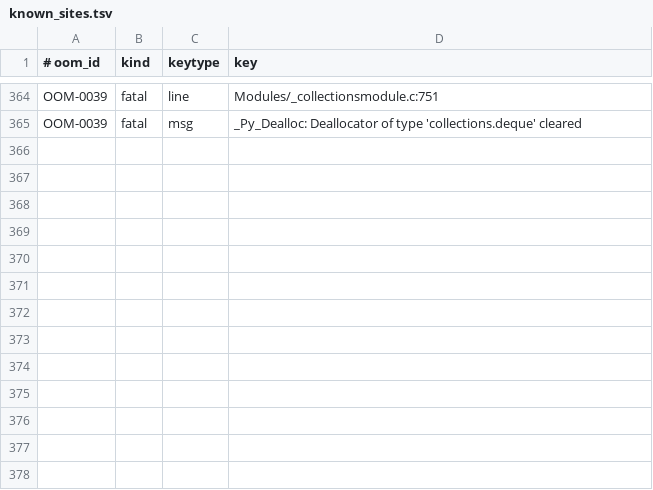
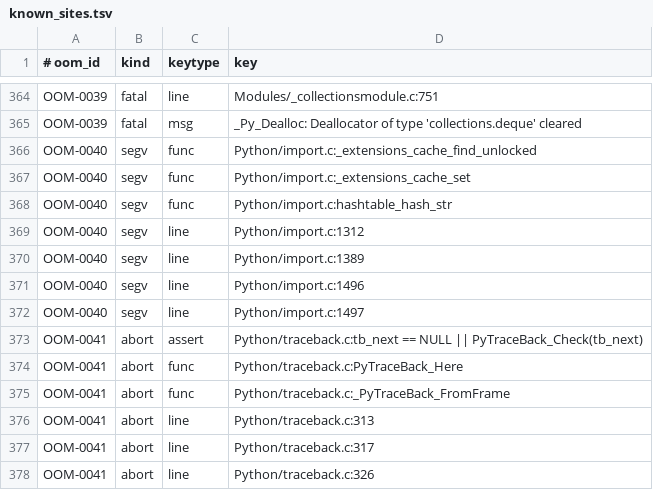
Before and after one commit to devdanzin/cpython-oom-findings, a TSV file: catalog/known_sites.tsv, drawn as a sheet; only a part is shown, gaps mark what is left out; the diff names each change by its address in the sheet, - before the commit and + after, or states it on an @@ line.

```diff
--- a/catalog/known_sites.tsv
+++ b/catalog/known_sites.tsv
+row 366: OOM-0040 | segv | func | Python/import.c:_extensions_cache_find_unlocked
+row 367: OOM-0040 | segv | func | Python/import.c:_extensions_cache_set
+row 368: OOM-0040 | segv | func | Python/import.c:hashtable_hash_str
+row 369: OOM-0040 | segv | line | Python/import.c:1312
+row 370: OOM-0040 | segv | line | Python/import.c:1389
+row 371: OOM-0040 | segv | line | Python/import.c:1496
+row 372: OOM-0040 | segv | line | Python/import.c:1497
+row 373: OOM-0041 | abort | assert | Python/traceback.c:tb_next == NULL || PyTraceBack_Check(tb_next)
+row 374: OOM-0041 | abort | func | Python/traceback.c:PyTraceBack_Here
+row 375: OOM-0041 | abort | func | Python/traceback.c:_PyTraceBack_FromFrame
+row 376: OOM-0041 | abort | line | Python/traceback.c:313
+row 377: OOM-0041 | abort | line | Python/traceback.c:317
+row 378: OOM-0041 | abort | line | Python/traceback.c:326
```
Also changed, not shown: 12 other files.
